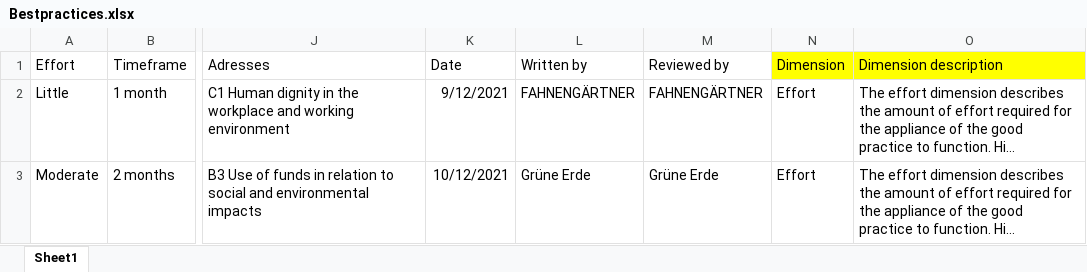
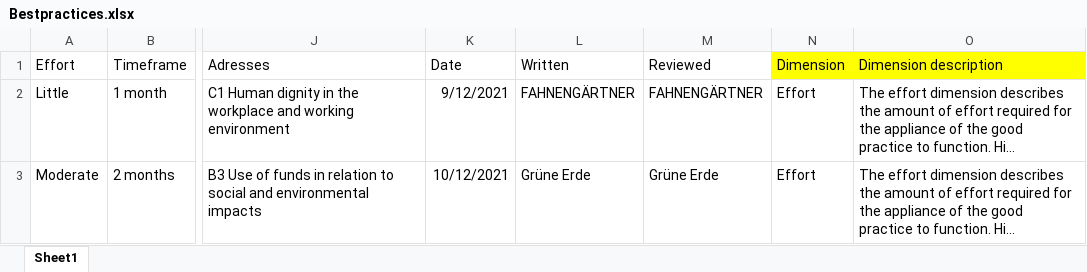
Before and after one commit to sergioespana/openBest, an Excel workbook: Bestpractices.xlsx, sheet Sheet1, drawn as a sheet; only a part is shown, gaps mark what is left out; long unchanged cells end in …; values as stored, in another font and other column widths than the file's, no borders; the diff names each change by its address in the sheet, - before the commit and + after, or states it on an @@ line.

```diff
--- a/Bestpractices.xlsx (sheet Sheet1)
+++ b/Bestpractices.xlsx (sheet Sheet1)
-L1: Written by
+L1: Written
-M1: Reviewed by
+M1: Reviewed
```
Also changed, not shown: 2 other files.
